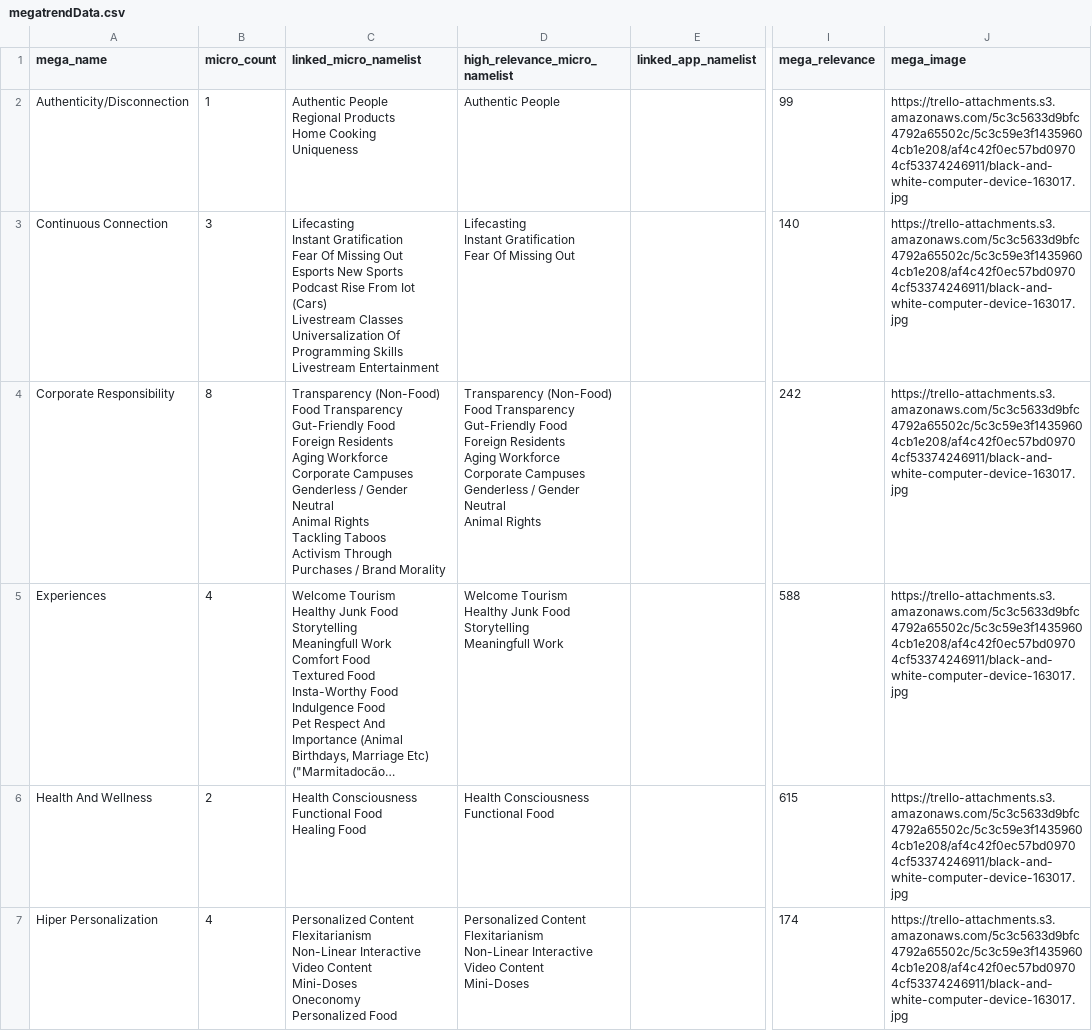
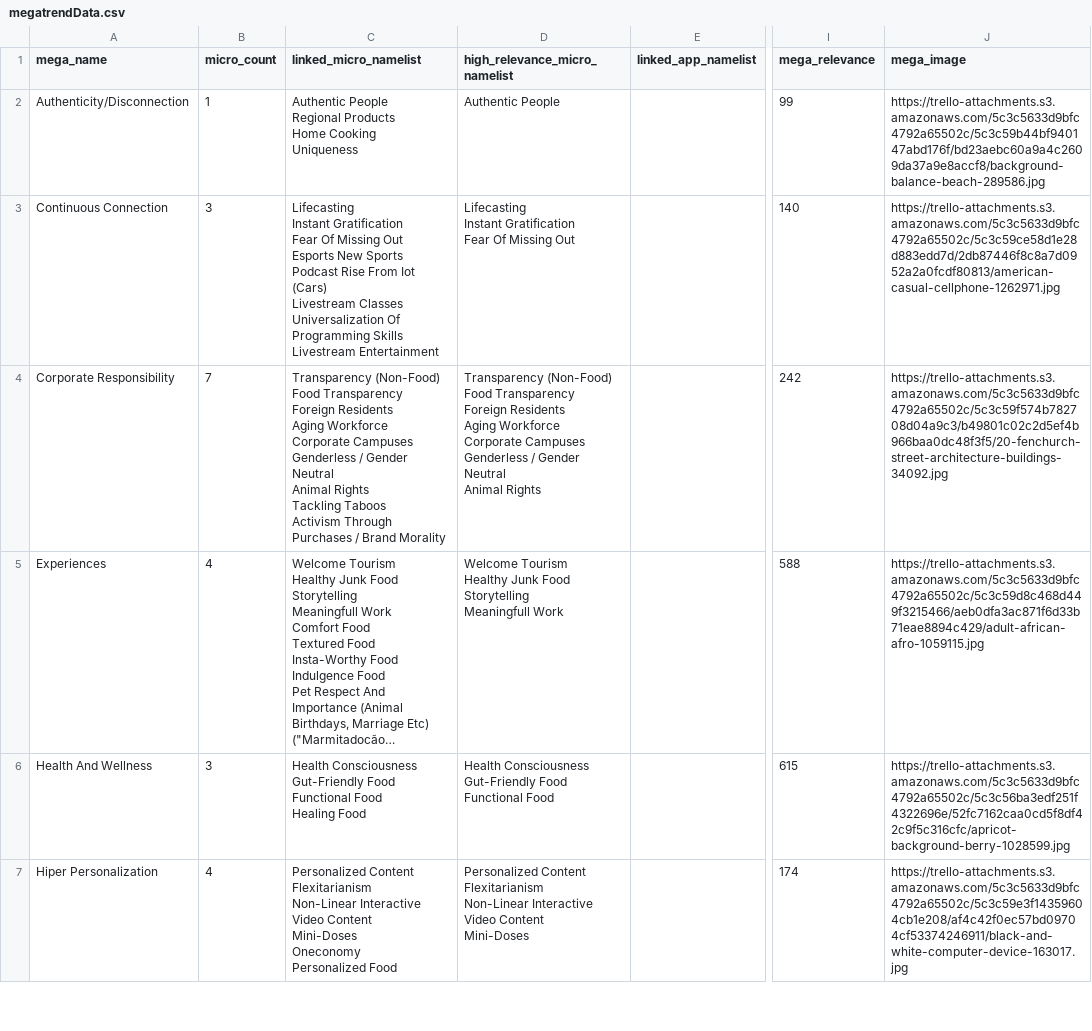
Before and after one commit to nihakuto/shiftsharepoint, a CSV file: radar/data/megatrendData.csv, drawn as a sheet; only a part is shown, gaps mark what is left out; long unchanged cells end in …; ↵ is a line break in a cell; the diff covers the shown part only; the diff names each change by its address in the sheet, - before the commit and + after, or states it on an @@ line.

```diff
--- a/radar/data/megatrendData.csv
+++ b/radar/data/megatrendData.csv
-J2 (mega_image): https://trello-attachments.s3.amazonaws.com/5c3c5633d9bfc4792a65502c/5c3c59e3f14359604cb1e208/af4c42f0ec57bd09704cf53374246911/black-and-white-computer-device-163017.jpg
+J2 (mega_image): https://trello-attachments.s3.amazonaws.com/5c3c5633d9bfc4792a65502c/5c3c59b44bf940147abd176f/bd23aebc60a9a4c2609da37a9e8accf8/background-balance-beach-289586.jpg
-J3 (mega_image): https://trello-attachments.s3.amazonaws.com/5c3c5633d9bfc4792a65502c/5c3c59e3f14359604cb1e208/af4c42f0ec57bd09704cf53374246911/black-and-white-computer-device-163017.jpg
+J3 (mega_image): https://trello-attachments.s3.amazonaws.com/5c3c5633d9bfc4792a65502c/5c3c59ce58d1e28d883edd7d/2db87446f8c8a7d0952a2a0fcdf80813/american-casual-cellphone-1262971.jpg
-B4 (micro_count): 8
+B4 (micro_count): 7
-C4 (linked_micro_namelist): …Food Transparency ↵ Gut-Friendly Food ↵ Foreign Residents…
+C4 (linked_micro_namelist): …Food Transparency ↵ Foreign Residents…
-D4 (high_relevance_micro_namelist): …Food Transparency ↵ Gut-Friendly Food ↵ Foreign Residents…
+D4 (high_relevance_micro_namelist): …Food Transparency ↵ Foreign Residents…
-J4 (mega_image): https://trello-attachments.s3.amazonaws.com/5c3c5633d9bfc4792a65502c/5c3c59e3f14359604cb1e208/af4c42f0ec57bd09704cf53374246911/black-and-white-computer-device-163017.jpg
+J4 (mega_image): https://trello-attachments.s3.amazonaws.com/5c3c5633d9bfc4792a65502c/5c3c59f574b782708d04a9c3/b49801c02c2d5ef4b966baa0dc48f3f5/20-fenchurch-street-architecture-buildings-34092.jpg
-J5 (mega_image): https://trello-attachments.s3.amazonaws.com/5c3c5633d9bfc4792a65502c/5c3c59e3f14359604cb1e208/af4c42f0ec57bd09704cf53374246911/black-and-white-computer-device-163017.jpg
+J5 (mega_image): https://trello-attachments.s3.amazonaws.com/5c3c5633d9bfc4792a65502c/5c3c59d8c468d449f3215466/aeb0dfa3ac871f6d33b71eae8894c429/adult-african-afro-1059115.jpg
-B6 (micro_count): 2
+B6 (micro_count): 3
-C6 (linked_micro_namelist): Health Consciousness ↵ Functional Food…
+C6 (linked_micro_namelist): Health Consciousness ↵ Gut-Friendly Food ↵ Functional Food…
-D6 (high_relevance_micro_namelist): Health Consciousness ↵ Functional Food
+D6 (high_relevance_micro_namelist): Health Consciousness ↵ Gut-Friendly Food ↵ Functional Food
-J6 (mega_image): https://trello-attachments.s3.amazonaws.com/5c3c5633d9bfc4792a65502c/5c3c59e3f14359604cb1e208/af4c42f0ec57bd09704cf53374246911/black-and-white-computer-device-163017.jpg
+J6 (mega_image): https://trello-attachments.s3.amazonaws.com/5c3c5633d9bfc4792a65502c/5c3c56ba3edf251f4322696e/52fc7162caa0cd5f8df42c9f5c316cfc/apricot-background-berry-1028599.jpg
```
Also changed, not shown: 9 edited cells elsewhere in this file, radar/data/microtrendData.csv, 11 other files.
